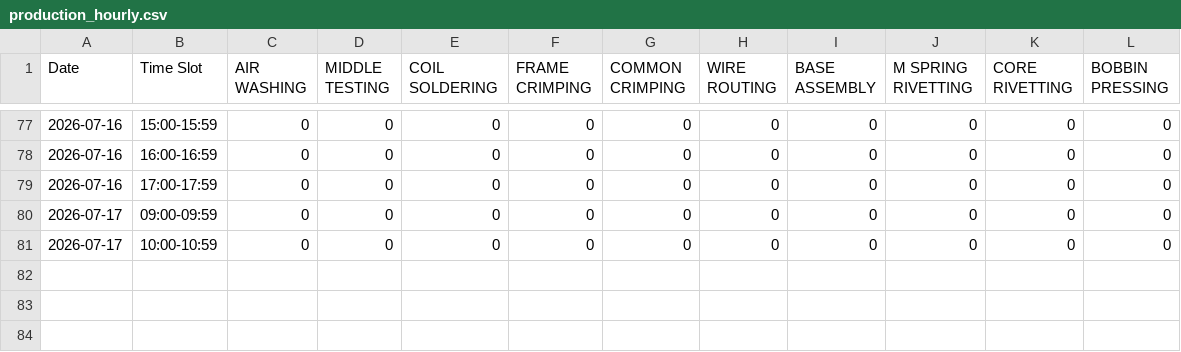
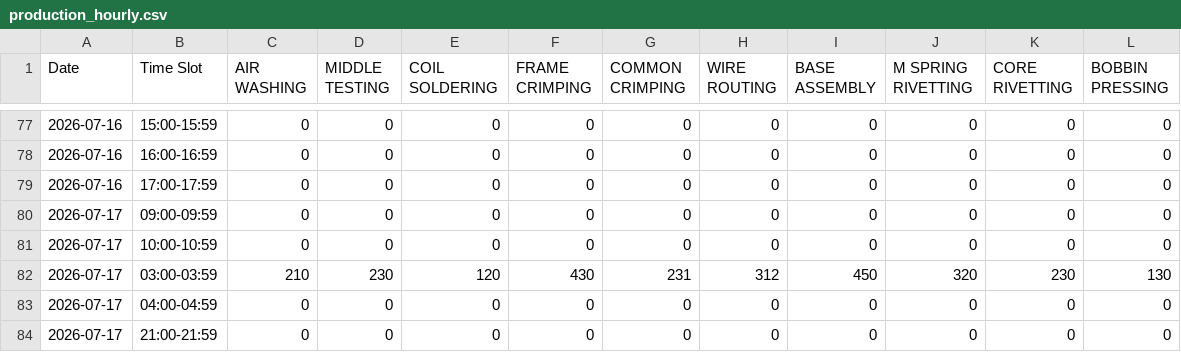
Before and after one commit to avviiiral/bgliin.ai, a CSV file: backend/production_hourly.csv, drawn as a sheet; only a part is shown, gaps mark what is left out.

```diff
--- a/backend/production_hourly.csv
+++ b/backend/production_hourly.csv
@@ -81 +81,4 @@ Date,Time Slot,AIR WASHING,MIDDLE TESTING,COIL SOLDERING,FRAME CRIMPING,COMMON C
 2026-07-17,10:00-10:59,0,0,0,0,0,0,0,0,0,0
+2026-07-17,03:00-03:59,210,230,120,430,231,312,450,320,230,130
+2026-07-17,04:00-04:59,0,0,0,0,0,0,0,0,0,0
+2026-07-17,21:00-21:59,0,0,0,0,0,0,0,0,0,0
```
Also changed, not shown: 5 other files.
